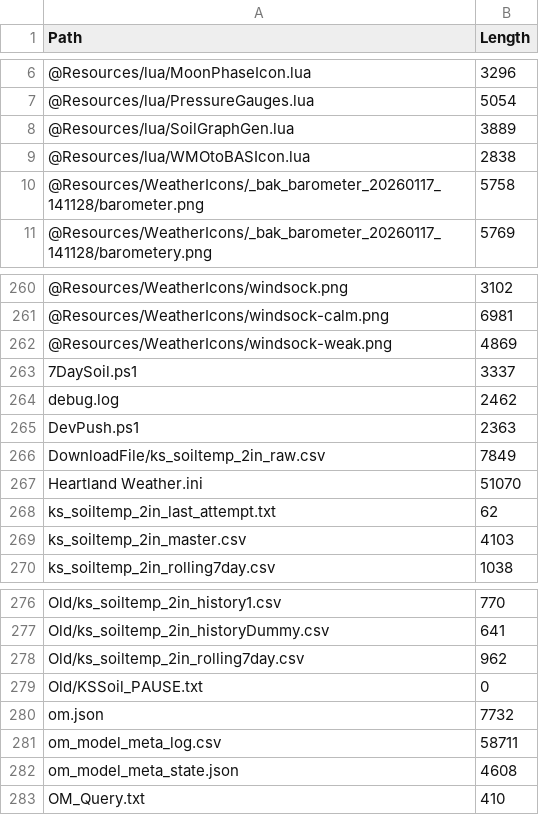
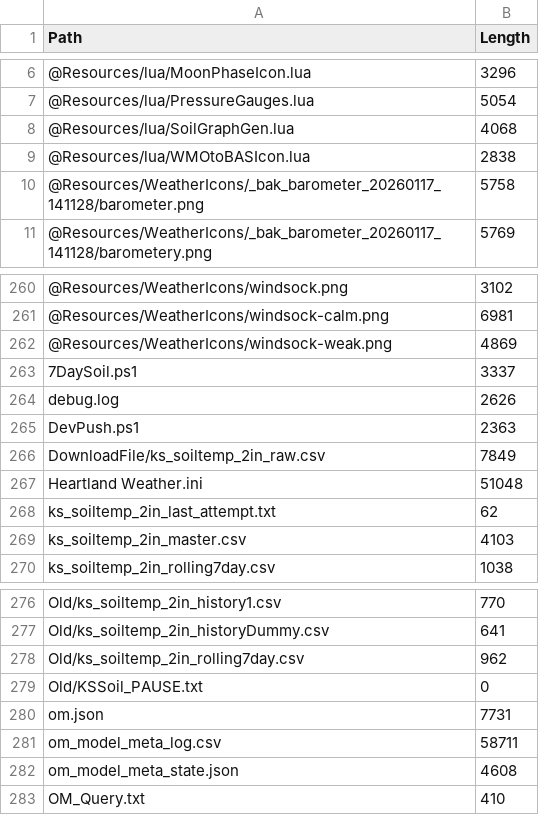
Before and after one commit to GavinHomeland/Heartland, a CSV file: heartland_tree.csv, drawn as a sheet; only a part is shown, gaps mark what is left out.

Commit message:
Heartland refresh

```diff
--- a/heartland_tree.csv
+++ b/heartland_tree.csv
@@ -7,3 +7,3 @@
 "@Resources/lua/PressureGauges.lua","5054"
-"@Resources/lua/SoilGraphGen.lua","3889"
+"@Resources/lua/SoilGraphGen.lua","4068"
 "@Resources/lua/WMOtoBASIcon.lua","2838"
@@ -263,6 +263,6 @@
 "7DaySoil.ps1","3337"
-"debug.log","2462"
+"debug.log","2626"
 "DevPush.ps1","2363"
 "DownloadFile/ks_soiltemp_2in_raw.csv","7849"
-"Heartland Weather.ini","51070"
+"Heartland Weather.ini","51048"
 "ks_soiltemp_2in_last_attempt.txt","62"
@@ -279,3 +279,3 @@
 "Old/KSSoil_PAUSE.txt","0"
-"om.json","7732"
+"om.json","7731"
 "om_model_meta_log.csv","58711"
```
Also changed, not shown: 4 other files.
